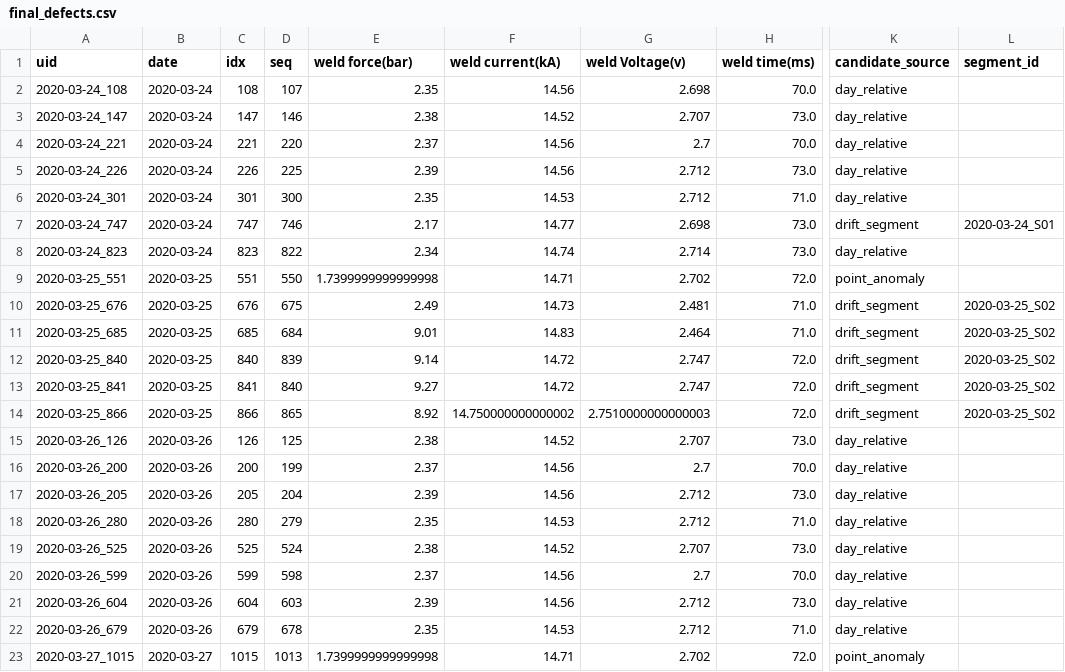
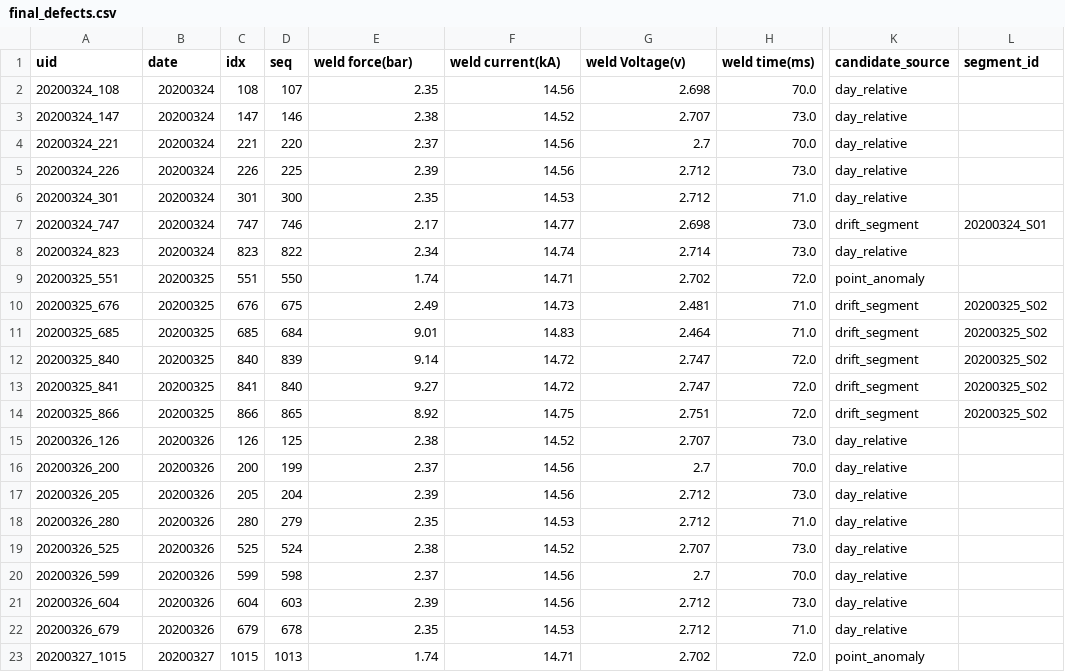
Before and after one commit to hhhhhs202/dmdmrp, a CSV file: output/stage2/final_defects.csv, drawn as a sheet; only a part is shown, gaps mark what is left out; the diff covers the shown part only; the diff names each change by its address in the sheet, - before the commit and + after, or states it on an @@ line.

```diff
--- a/output/stage2/final_defects.csv
+++ b/output/stage2/final_defects.csv
-A2 (uid): 2020-03-24_108
+A2 (uid): 20200324_108
-B2:B8 (date): 2020-03-24
+B2:B8 (date): 20200324
-A3 (uid): 2020-03-24_147
+A3 (uid): 20200324_147
-A4 (uid): 2020-03-24_221
+A4 (uid): 20200324_221
-A5 (uid): 2020-03-24_226
+A5 (uid): 20200324_226
-A6 (uid): 2020-03-24_301
+A6 (uid): 20200324_301
-A7 (uid): 2020-03-24_747
+A7 (uid): 20200324_747
-L7 (segment_id): 2020-03-24_S01
+L7 (segment_id): 20200324_S01
-A8 (uid): 2020-03-24_823
+A8 (uid): 20200324_823
-A9 (uid): 2020-03-25_551
+A9 (uid): 20200325_551
-B9:B14 (date): 2020-03-25
+B9:B14 (date): 20200325
-E9 (weld force(bar)): 1.7399999999999998
+E9 (weld force(bar)): 1.74
-A10 (uid): 2020-03-25_676
+A10 (uid): 20200325_676
-L10:L14 (segment_id): 2020-03-25_S02
+L10:L14 (segment_id): 20200325_S02
-A11 (uid): 2020-03-25_685
+A11 (uid): 20200325_685
-A12 (uid): 2020-03-25_840
+A12 (uid): 20200325_840
-A13 (uid): 2020-03-25_841
+A13 (uid): 20200325_841
-A14 (uid): 2020-03-25_866
+A14 (uid): 20200325_866
-F14 (weld current(kA)): 14.750000000000002
+F14 (weld current(kA)): 14.75
-G14 (weld Voltage(v)): 2.7510000000000003
+G14 (weld Voltage(v)): 2.751
-A15 (uid): 2020-03-26_126
+A15 (uid): 20200326_126
-B15:B22 (date): 2020-03-26
+B15:B22 (date): 20200326
-A16 (uid): 2020-03-26_200
+A16 (uid): 20200326_200
-A17 (uid): 2020-03-26_205
+A17 (uid): 20200326_205
-A18 (uid): 2020-03-26_280
+A18 (uid): 20200326_280
-A19 (uid): 2020-03-26_525
+A19 (uid): 20200326_525
-A20 (uid): 2020-03-26_599
+A20 (uid): 20200326_599
-A21 (uid): 2020-03-26_604
+A21 (uid): 20200326_604
-A22 (uid): 2020-03-26_679
+A22 (uid): 20200326_679
-A23 (uid): 2020-03-27_1015
+A23 (uid): 20200327_1015
-B23 (date): 2020-03-27
+B23 (date): 20200327
-E23 (weld force(bar)): 1.7399999999999998
+E23 (weld force(bar)): 1.74
```
Also changed, not shown: 115 edited cells elsewhere in this file, 11 other files.
